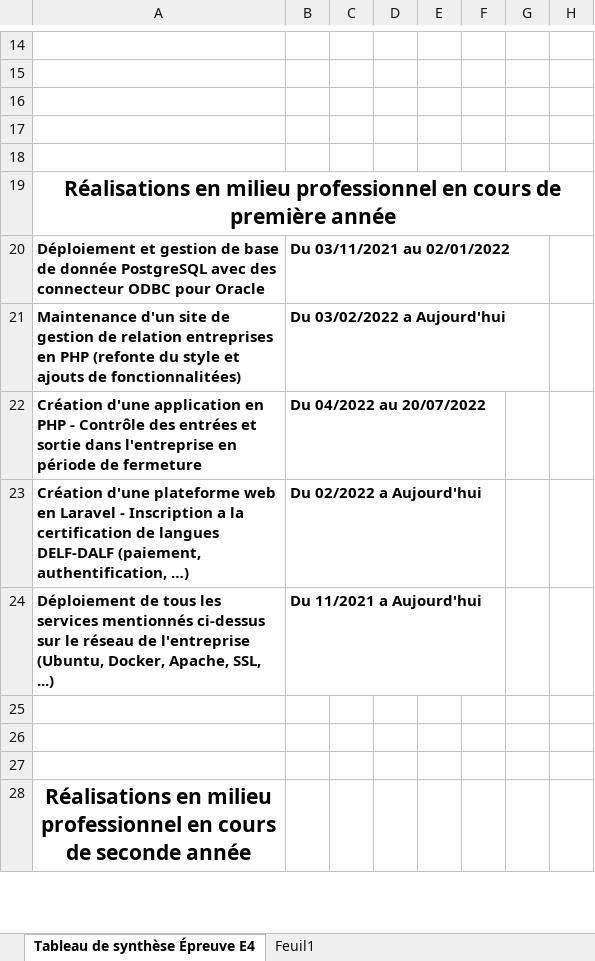
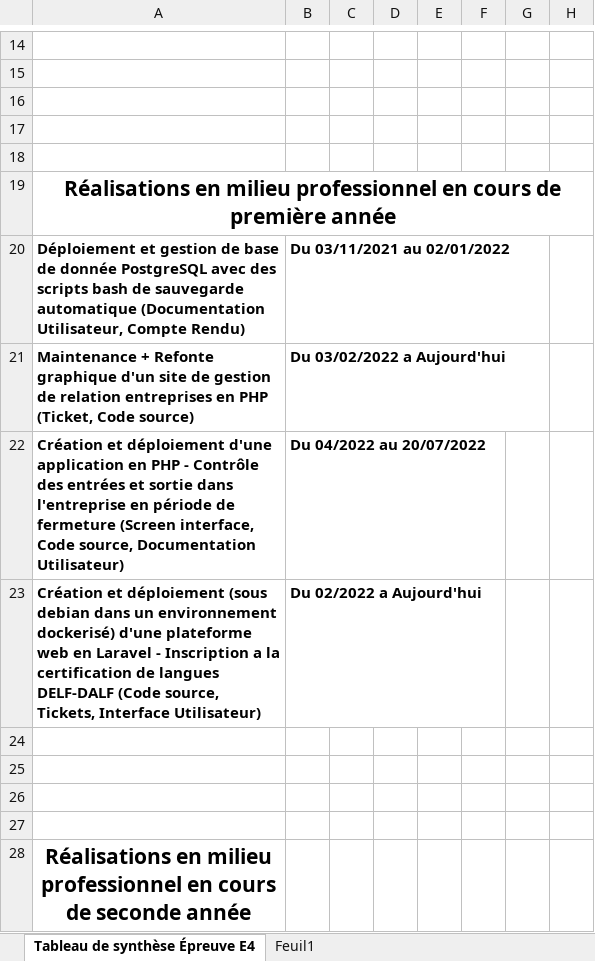
Before and after one commit to MeLoBeats/MeLoBeats.github.io, an Excel workbook: docs/tableau.xlsx, sheet Tableau de synthèse Épreuve E4, drawn as a sheet; only a part is shown, gaps mark what is left out; values as stored, in another font and other column widths than the file's, no borders; charts and pictures not drawn; the diff covers the shown part only; the diff names each change by its address in the sheet, - before the commit and + after, or states it on an @@ line.

Commit message:
Change Tableau

```diff
--- a/docs/tableau.xlsx (sheet Tableau de synthèse Épreuve E4)
+++ b/docs/tableau.xlsx (sheet Tableau de synthèse Épreuve E4)
-A20: …avec des connecteur ODBC pour Oracle
+A20: …avec des scripts bash de sauvegarde automatique (Documentation Utilisateur, Compte Rendu)
-A21: Maintenance d'un site de gestion de relation entreprises en PHP (refonte du style et ajouts de fonctionnalitées)
+A21: Maintenance + Refonte graphique d'un site de gestion de relation entreprises en PHP (Ticket, Code source)
-A22: Création d'une application en PHP - Contrôle des entrées et sortie dans l'entreprise en période de fermeture
+A22: Création et déploiement d'une application en PHP - Contrôle des entrées et sortie dans l'entreprise en période de fermeture (Screen interface, Code source, Documentation Utilisateur)
-A23: Création d'une plateforme web en Laravel - Inscription a la certification de langues DELF-DALF (paiement, authentification, …)
+A23: Création et déploiement (sous debian dans un environnement dockerisé) d'une plateforme web en Laravel - Inscription a la certification de langues DELF-DALF (Code source, Tickets, Interface Utilisateur)
-row 24: Déploiement de tous les services mentionnés ci-dessus sur le réseau de l'entreprise (Ubuntu, Docker, Apache, SSL, ...) | Du 11/2021 a Aujourd'hui
+row 24: (empty)
```
Also changed, not shown: 4 edited cells elsewhere in this sheet.
